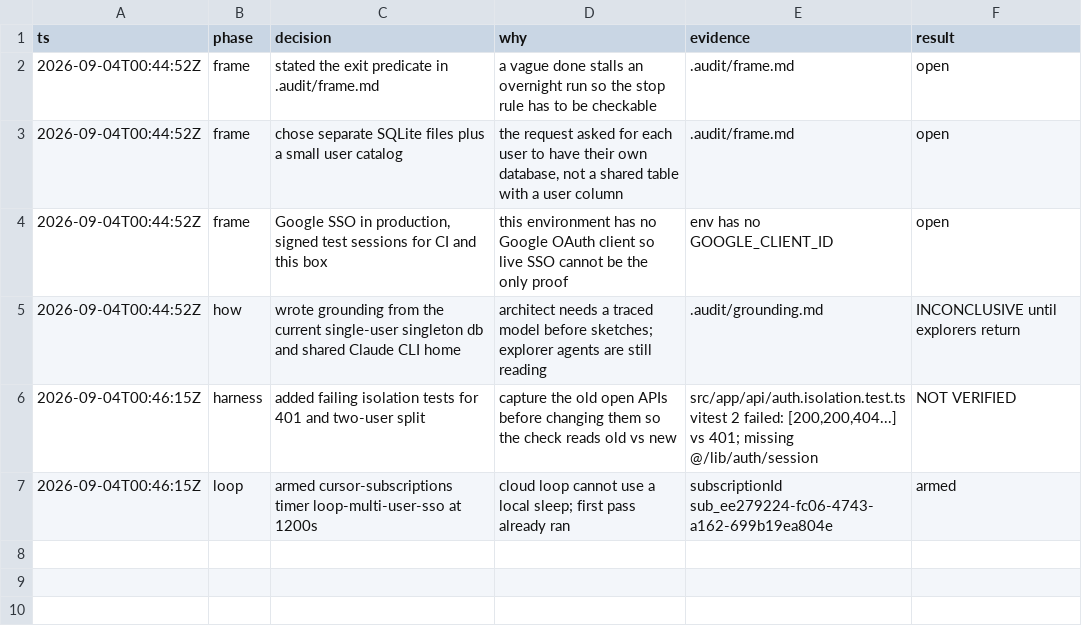
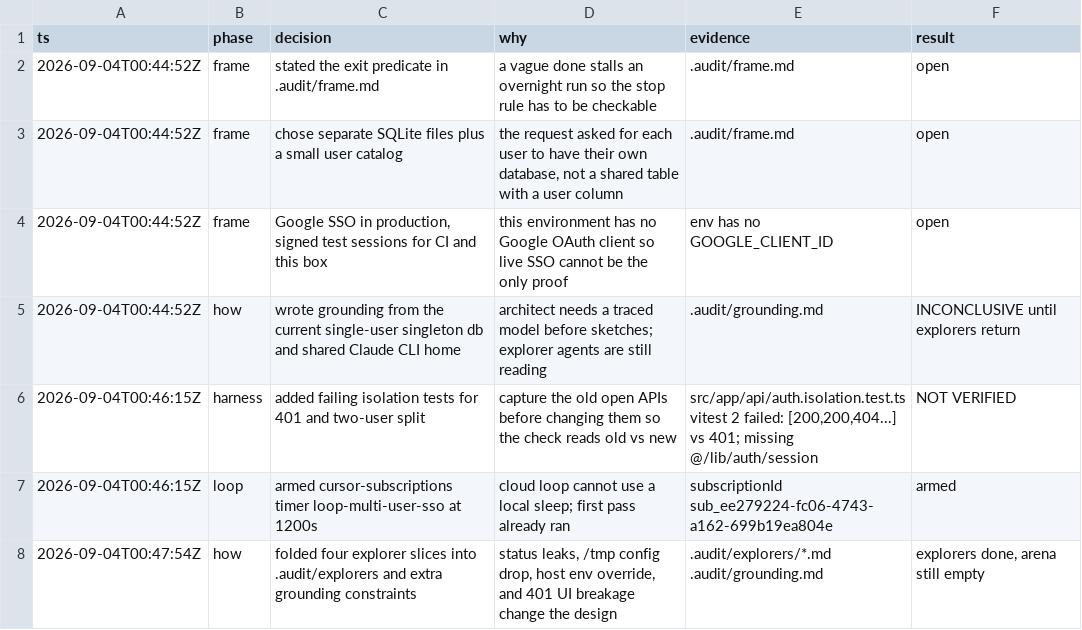
Before and after one commit to alcedo/calorie-logger-app, a TSV file: .audit/multi-user-sso.tsv, drawn as a sheet.

```diff
--- a/.audit/multi-user-sso.tsv
+++ b/.audit/multi-user-sso.tsv
@@ -7 +7,2 @@ ts	phase	decision	why	evidence	result
 2026-09-04T00:46:15Z	loop	armed cursor-subscriptions timer loop-multi-user-sso at 1200s	cloud loop cannot use a local sleep; first pass already ran	subscriptionId sub_ee279224-fc06-4743-a162-699b19ea804e	armed
+2026-09-04T00:47:54Z	how	folded four explorer slices into .audit/explorers and extra grounding constraints	status leaks, /tmp config drop, host env override, and 401 UI breakage change the design	.audit/explorers/*.md .audit/grounding.md	explorers done, arena still empty
```
Also changed, not shown: 4 other files.
